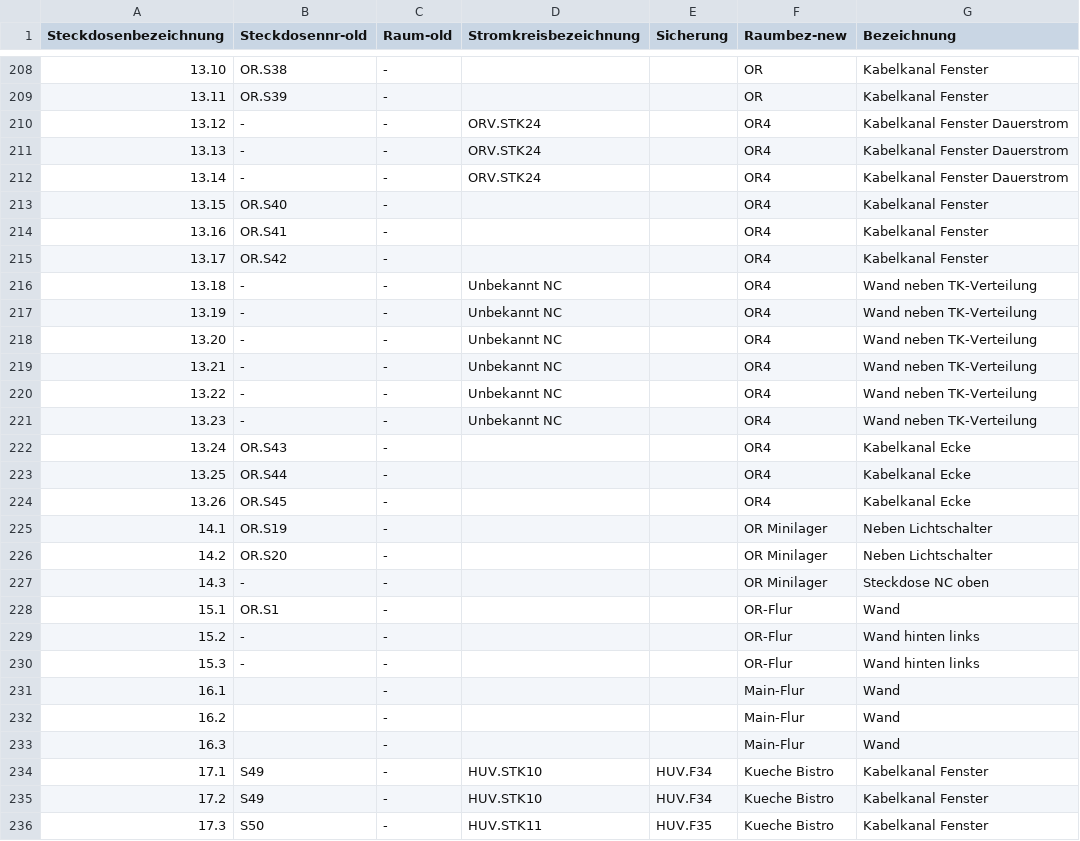
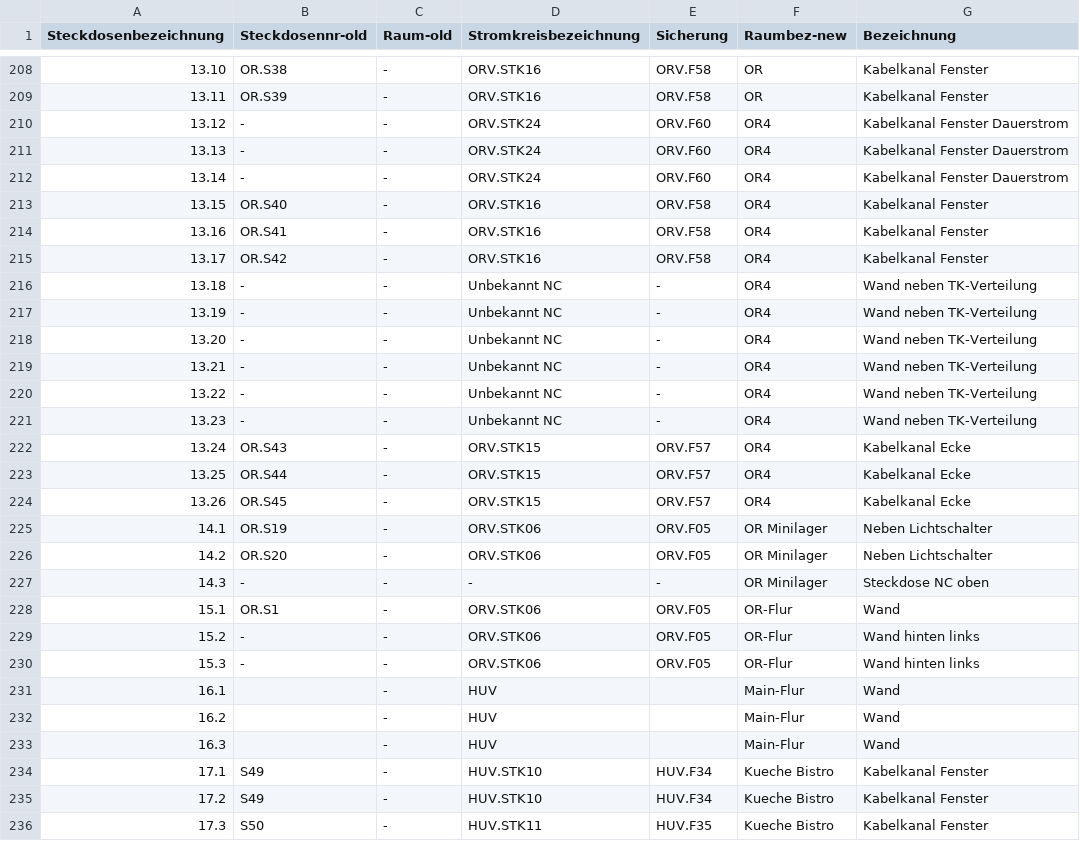
Before and after one commit to shackspace/electric-doc, a CSV file: powersocket.csv, drawn as a sheet; only a part is shown, gaps mark what is left out; the diff covers the shown part only.

```diff
--- a/powersocket.csv
+++ b/powersocket.csv
@@ -208,27 +208,27 @@ Steckdosenbezeichnung, Steckdosennr-old, Raum-old, Stromkreisbezeichnung, Sicher
-13.10,OR.S38,-,,,OR,Kabelkanal Fenster
-13.11,OR.S39,-,,,OR,Kabelkanal Fenster
-13.12,-,-,ORV.STK24,,OR4,Kabelkanal Fenster Dauerstrom
-13.13,-,-,ORV.STK24,,OR4,Kabelkanal Fenster Dauerstrom
-13.14,-,-,ORV.STK24,,OR4,Kabelkanal Fenster Dauerstrom
-13.15,OR.S40,-,,,OR4,Kabelkanal Fenster
-13.16,OR.S41,-,,,OR4,Kabelkanal Fenster
-13.17,OR.S42,-,,,OR4,Kabelkanal Fenster
-13.18,-,-,Unbekannt NC,,OR4,Wand neben TK-Verteilung
-13.19,-,-,Unbekannt NC,,OR4,Wand neben TK-Verteilung
-13.20,-,-,Unbekannt NC,,OR4,Wand neben TK-Verteilung
-13.21,-,-,Unbekannt NC,,OR4,Wand neben TK-Verteilung
-13.22,-,-,Unbekannt NC,,OR4,Wand neben TK-Verteilung
-13.23,-,-,Unbekannt NC,,OR4,Wand neben TK-Verteilung
-13.24,OR.S43,-,,,OR4,Kabelkanal Ecke
-13.25,OR.S44,-,,,OR4,Kabelkanal Ecke
-13.26,OR.S45,-,,,OR4,Kabelkanal Ecke
-14.1,OR.S19,-,,,OR Minilager,Neben Lichtschalter
-14.2,OR.S20,-,,,OR Minilager,Neben Lichtschalter
-14.3,-,-,,,OR Minilager,Steckdose NC oben
-15.1,OR.S1,-,,,OR-Flur,Wand
-15.2,-,-,,,OR-Flur,Wand hinten links
-15.3,-,-,,,OR-Flur,Wand hinten links
-16.1,,-,,,Main-Flur,Wand
-16.2,,-,,,Main-Flur,Wand
-16.3,,-,,,Main-Flur,Wand
+13.10,OR.S38,-,ORV.STK16,ORV.F58,OR,Kabelkanal Fenster
+13.11,OR.S39,-,ORV.STK16,ORV.F58,OR,Kabelkanal Fenster
+13.12,-,-,ORV.STK24,ORV.F60,OR4,Kabelkanal Fenster Dauerstrom
+13.13,-,-,ORV.STK24,ORV.F60,OR4,Kabelkanal Fenster Dauerstrom
+13.14,-,-,ORV.STK24,ORV.F60,OR4,Kabelkanal Fenster Dauerstrom
+13.15,OR.S40,-,ORV.STK16,ORV.F58,OR4,Kabelkanal Fenster
+13.16,OR.S41,-,ORV.STK16,ORV.F58,OR4,Kabelkanal Fenster
+13.17,OR.S42,-,ORV.STK16,ORV.F58,OR4,Kabelkanal Fenster
+13.18,-,-,Unbekannt NC,-,OR4,Wand neben TK-Verteilung
+13.19,-,-,Unbekannt NC,-,OR4,Wand neben TK-Verteilung
+13.20,-,-,Unbekannt NC,-,OR4,Wand neben TK-Verteilung
+13.21,-,-,Unbekannt NC,-,OR4,Wand neben TK-Verteilung
+13.22,-,-,Unbekannt NC,-,OR4,Wand neben TK-Verteilung
+13.23,-,-,Unbekannt NC,-,OR4,Wand neben TK-Verteilung
+13.24,OR.S43,-,ORV.STK15,ORV.F57,OR4,Kabelkanal Ecke
+13.25,OR.S44,-,ORV.STK15,ORV.F57,OR4,Kabelkanal Ecke
+13.26,OR.S45,-,ORV.STK15,ORV.F57,OR4,Kabelkanal Ecke
+14.1,OR.S19,-,ORV.STK06,ORV.F05,OR Minilager,Neben Lichtschalter
+14.2,OR.S20,-,ORV.STK06,ORV.F05,OR Minilager,Neben Lichtschalter
+14.3,-,-,-,-,OR Minilager,Steckdose NC oben
+15.1,OR.S1,-,ORV.STK06,ORV.F05,OR-Flur,Wand
+15.2,-,-,ORV.STK06,ORV.F05,OR-Flur,Wand hinten links
+15.3,-,-,ORV.STK06,ORV.F05,OR-Flur,Wand hinten links
+16.1,,-,HUV,,Main-Flur,Wand
+16.2,,-,HUV,,Main-Flur,Wand
+16.3,,-,HUV,,Main-Flur,Wand
 17.1,S49,-,HUV.STK10,HUV.F34,Kueche Bistro,Kabelkanal Fenster
```
Also changed, not shown: 116 edited cells elsewhere in this file.
